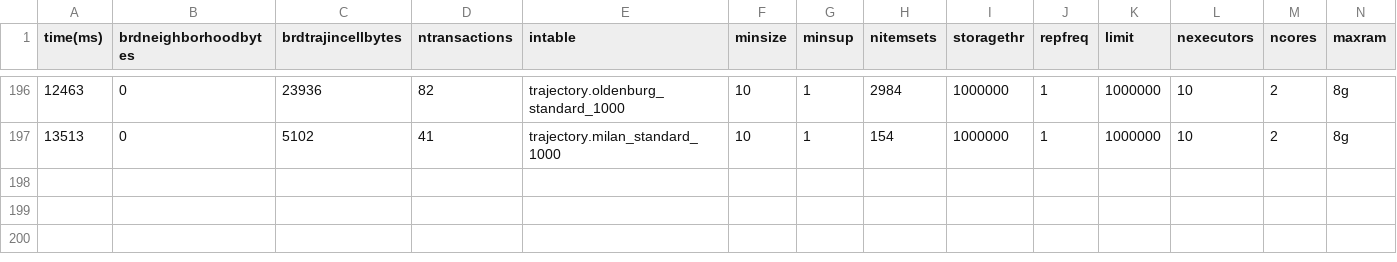
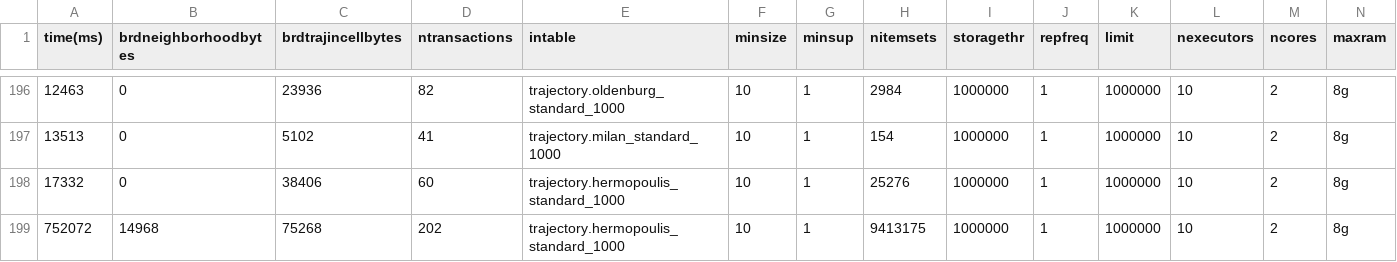
Before and after one commit to w4bo/ctm, a CSV file: results/CTM_stats.csv, drawn as a sheet; only a part is shown, gaps mark what is left out; rows hold the shown columns only; the diff names each change by its address in the sheet, - before the commit and + after, or states it on an @@ line.

```diff
--- a/results/CTM_stats.csv
+++ b/results/CTM_stats.csv
+row 198: 17332 | 0 | 38406 | 60 | trajectory.hermopoulis_standard_1000 | 10 | 1 | 25276 | 1000000 | 1 | 1000000 | 10 | 2 | 8g
+row 199: 752072 | 14968 | 75268 | 202 | trajectory.hermopoulis_standard_1000 | 10 | 1 | 9413175 | 1000000 | 1 | 1000000 | 10 | 2 | 8g
```
Also changed, not shown: 12 other files.
